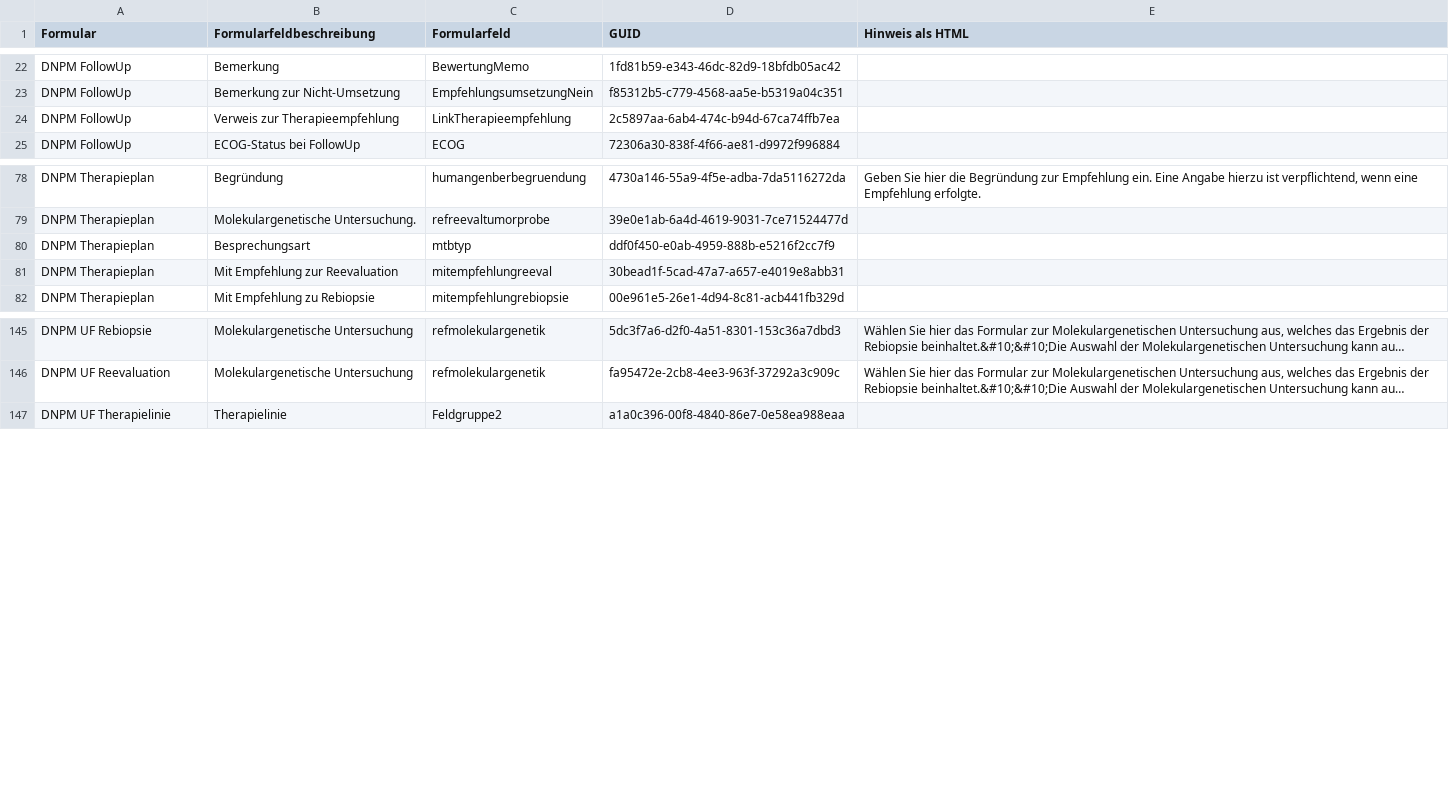
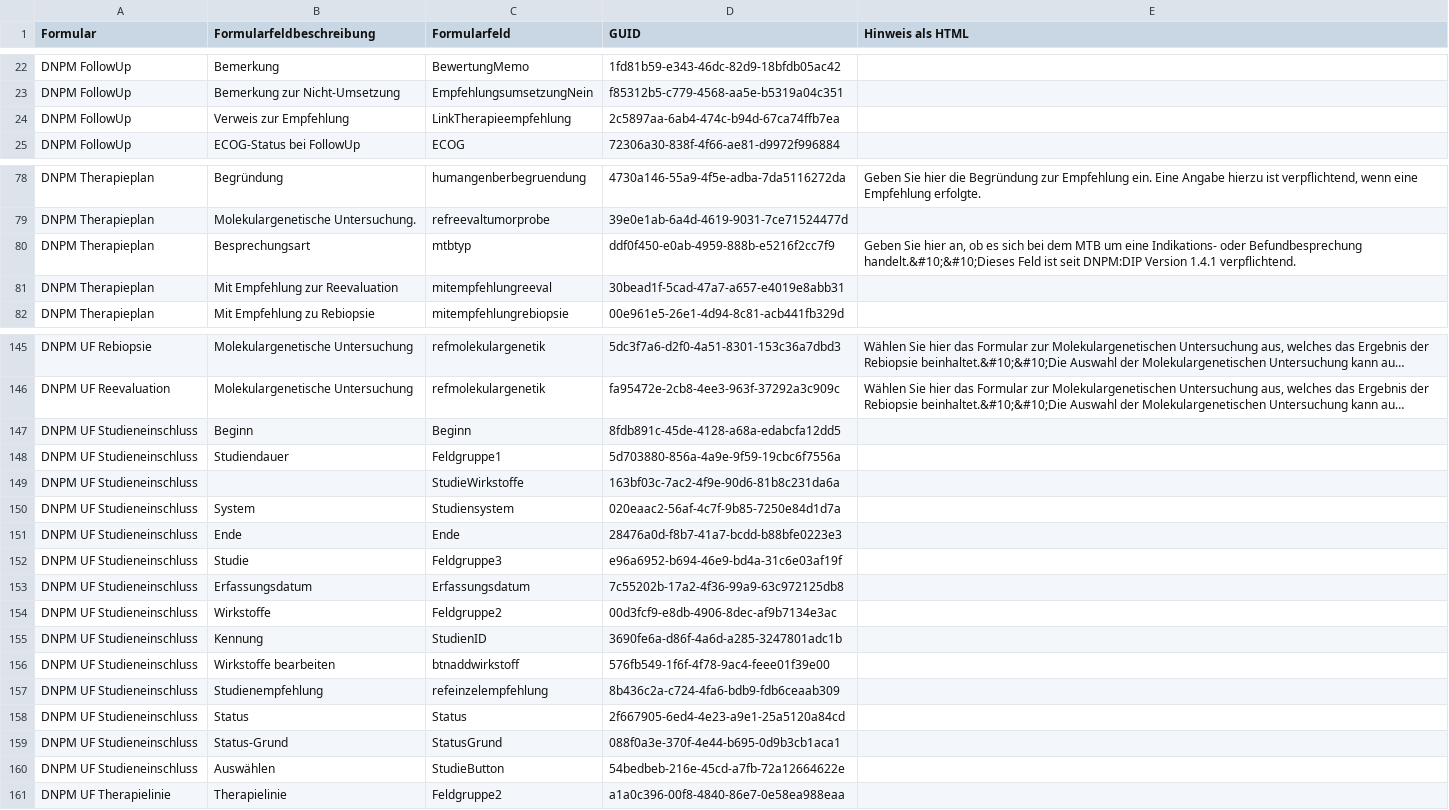
Before and after one commit to pcvolkmer/onkostar-plugin-dnpm, a CSV file: forms/dnpm-formulare_hinweise.csv, drawn as a sheet; only a part is shown, gaps mark what is left out; long unchanged cells end in …; the diff names each change by its address in the sheet, - before the commit and + after, or states it on an @@ line.

Commit message:
feat: make board type required (#313)
Since DNPM:DIP 1.4.1, the board type is required - so is the form field.

```diff
--- a/forms/dnpm-formulare_hinweise.csv
+++ b/forms/dnpm-formulare_hinweise.csv
-B24 (Formularfeldbeschreibung): Verweis zur Therapieempfehlung
+B24 (Formularfeldbeschreibung): Verweis zur Empfehlung
-E80 (Hinweis als HTML): (empty)
+E80 (Hinweis als HTML): Geben Sie hier an, ob es sich bei dem MTB um eine Indikations- oder Befundbesprechung handelt.&#10;&#10;Dieses Feld ist seit DNPM:DIP Version 1.4.1 verpflichtend.
+row 147: DNPM UF Studieneinschluss | Beginn | Beginn | 8fdb891c-45de-4128-a68a-edabcfa12dd5
+row 148: DNPM UF Studieneinschluss | Studiendauer | Feldgruppe1 | 5d703880-856a-4a9e-9f59-19cbc6f7556a
+row 149: DNPM UF Studieneinschluss |  | StudieWirkstoffe | 163bf03c-7ac2-4f9e-90d6-81b8c231da6a
+row 150: DNPM UF Studieneinschluss | System | Studiensystem | 020eaac2-56af-4c7f-9b85-7250e84d1d7a
+row 151: DNPM UF Studieneinschluss | Ende | Ende | 28476a0d-f8b7-41a7-bcdd-b88bfe0223e3
+row 152: DNPM UF Studieneinschluss | Studie | Feldgruppe3 | e96a6952-b694-46e9-bd4a-31c6e03af19f
+row 153: DNPM UF Studieneinschluss | Erfassungsdatum | Erfassungsdatum | 7c55202b-17a2-4f36-99a9-63c972125db8
+row 154: DNPM UF Studieneinschluss | Wirkstoffe | Feldgruppe2 | 00d3fcf9-e8db-4906-8dec-af9b7134e3ac
+row 155: DNPM UF Studieneinschluss | Kennung | StudienID | 3690fe6a-d86f-4a6d-a285-3247801adc1b
+row 156: DNPM UF Studieneinschluss | Wirkstoffe bearbeiten | btnaddwirkstoff | 576fb549-1f6f-4f78-9ac4-feee01f39e00
+row 157: DNPM UF Studieneinschluss | Studienempfehlung | refeinzelempfehlung | 8b436c2a-c724-4fa6-bdb9-fdb6ceaab309
+row 158: DNPM UF Studieneinschluss | Status | Status | 2f667905-6ed4-4e23-a9e1-25a5120a84cd
+row 159: DNPM UF Studieneinschluss | Status-Grund | StatusGrund | 088f0a3e-370f-4e44-b695-0d9b3cb1aca1
+row 160: DNPM UF Studieneinschluss | Auswählen | StudieButton | 54bedbeb-216e-45cd-a7fb-72a12664622e
```
Also changed, not shown: 1 other file.
